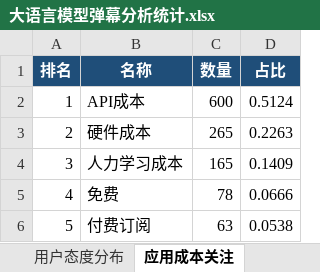
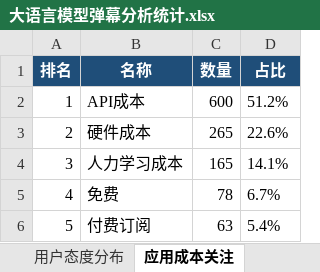
Before and after one commit to 2026806794/102401322, an Excel workbook: 102401322/output/xlsx/大语言模型弹幕分析统计.xlsx, sheet 应用成本关注, drawn as a sheet; values as stored, in another font and other column widths than the file's, no borders; the diff names each change by its address in the sheet, - before the commit and + after, or states it on an @@ line.

```diff
--- a/102401322/output/xlsx/大语言模型弹幕分析统计.xlsx (sheet 应用成本关注)
+++ b/102401322/output/xlsx/大语言模型弹幕分析统计.xlsx (sheet 应用成本关注)
-D2 (占比): 0.5124
+D2 (占比): 51.2%
-D3 (占比): 0.2263
+D3 (占比): 22.6%
-D4 (占比): 0.1409
+D4 (占比): 14.1%
-D5 (占比): 0.0666
+D5 (占比): 6.7%
-D6 (占比): 0.0538
+D6 (占比): 5.4%
```
Also changed, not shown: sheet 每类弹幕总数量, sheet Top8应用案例, sheet 不利影响关注, sheet 关键词统计, sheet 用户态度分布, 23 other files.
